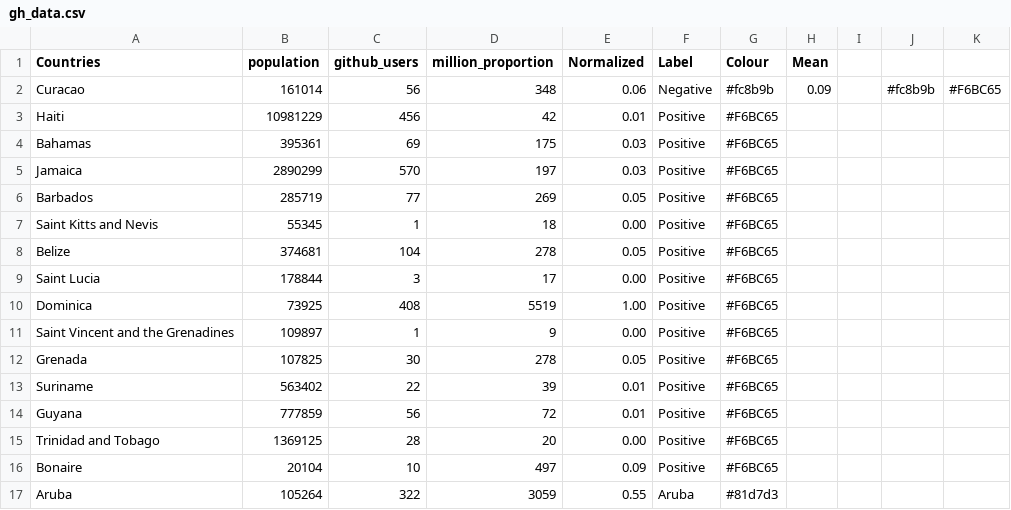
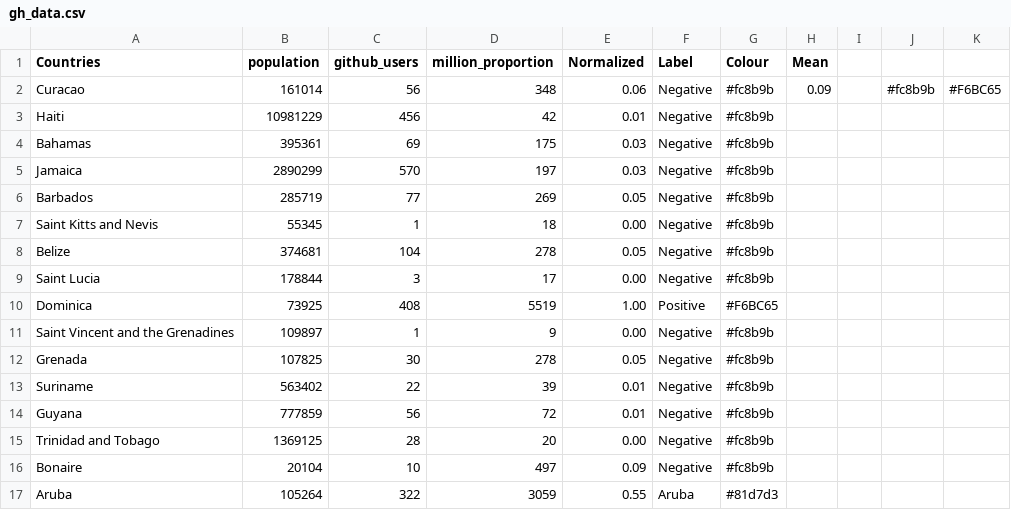
Before and after one commit to rendell/futura, a CSV file: gh_data.csv, drawn as a sheet.

Commit message:
Add files via upload

```diff
--- a/gh_data.csv
+++ b/gh_data.csv
@@ -2,16 +2,16 @@ Countries,population,github_users,million_proportion,Normalized,Label,Colour,Mea
 Curacao,161014,56,348,0.06,Negative,#fc8b9b,0.09,,#fc8b9b,#F6BC65
-Haiti,10981229,456,42,0.01,Positive,#F6BC65,,,,
-Bahamas,395361,69,175,0.03,Positive,#F6BC65,,,,
-Jamaica,2890299,570,197,0.03,Positive,#F6BC65,,,,
-Barbados,285719,77,269,0.05,Positive,#F6BC65,,,,
-Saint Kitts and Nevis,55345,1,18,0.00,Positive,#F6BC65,,,,
-Belize,374681,104,278,0.05,Positive,#F6BC65,,,,
-Saint Lucia,178844,3,17,0.00,Positive,#F6BC65,,,,
+Haiti,10981229,456,42,0.01,Negative,#fc8b9b,,,,
+Bahamas,395361,69,175,0.03,Negative,#fc8b9b,,,,
+Jamaica,2890299,570,197,0.03,Negative,#fc8b9b,,,,
+Barbados,285719,77,269,0.05,Negative,#fc8b9b,,,,
+Saint Kitts and Nevis,55345,1,18,0.00,Negative,#fc8b9b,,,,
+Belize,374681,104,278,0.05,Negative,#fc8b9b,,,,
+Saint Lucia,178844,3,17,0.00,Negative,#fc8b9b,,,,
 Dominica,73925,408,5519,1.00,Positive,#F6BC65,,,,
-Saint Vincent and the Grenadines,109897,1,9,0.00,Positive,#F6BC65,,,,
-Grenada,107825,30,278,0.05,Positive,#F6BC65,,,,
-Suriname,563402,22,39,0.01,Positive,#F6BC65,,,,
-Guyana,777859,56,72,0.01,Positive,#F6BC65,,,,
-Trinidad and Tobago,1369125,28,20,0.00,Positive,#F6BC65,,,,
-Bonaire,20104,10,497,0.09,Positive,#F6BC65,,,,
+Saint Vincent and the Grenadines,109897,1,9,0.00,Negative,#fc8b9b,,,,
+Grenada,107825,30,278,0.05,Negative,#fc8b9b,,,,
+Suriname,563402,22,39,0.01,Negative,#fc8b9b,,,,
+Guyana,777859,56,72,0.01,Negative,#fc8b9b,,,,
+Trinidad and Tobago,1369125,28,20,0.00,Negative,#fc8b9b,,,,
+Bonaire,20104,10,497,0.09,Negative,#fc8b9b,,,,
 Aruba,105264,322,3059,0.55,Aruba,#81d7d3,,,,
```
